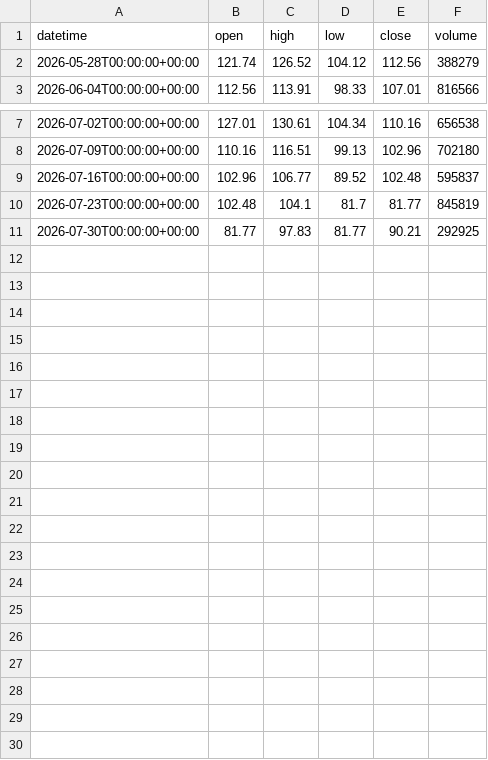
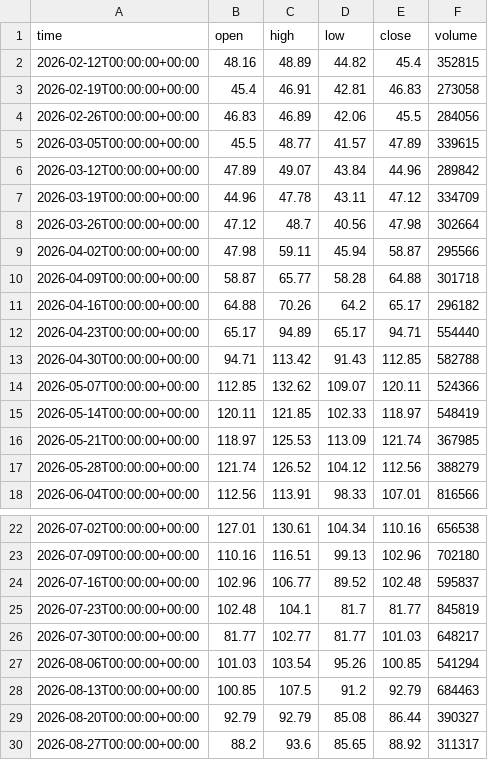
Before and after one commit to getdata-finance/intc-1w-ohlcv-stocks-historical-data, a CSV file: INTC_1w.csv, drawn as a sheet; only a part is shown, gaps mark what is left out.

Commit message:
Update INTC 1w OHLCV sample

```diff
--- a/INTC_1w.csv
+++ b/INTC_1w.csv
@@ -1,2 +1,17 @@
-datetime,open,high,low,close,volume
+time,open,high,low,close,volume
+2026-02-12T00:00:00+00:00,48.16,48.89,44.82,45.4,352815
+2026-02-19T00:00:00+00:00,45.4,46.91,42.81,46.83,273058
+2026-02-26T00:00:00+00:00,46.83,46.89,42.06,45.5,284056
+2026-03-05T00:00:00+00:00,45.5,48.77,41.57,47.89,339615
+2026-03-12T00:00:00+00:00,47.89,49.07,43.84,44.96,289842
+2026-03-19T00:00:00+00:00,44.96,47.78,43.11,47.12,334709
+2026-03-26T00:00:00+00:00,47.12,48.7,40.56,47.98,302664
+2026-04-02T00:00:00+00:00,47.98,59.11,45.94,58.87,295566
+2026-04-09T00:00:00+00:00,58.87,65.77,58.28,64.88,301718
+2026-04-16T00:00:00+00:00,64.88,70.26,64.2,65.17,296182
+2026-04-23T00:00:00+00:00,65.17,94.89,65.17,94.71,554440
+2026-04-30T00:00:00+00:00,94.71,113.42,91.43,112.85,582788
+2026-05-07T00:00:00+00:00,112.85,132.62,109.07,120.11,524366
+2026-05-14T00:00:00+00:00,120.11,121.85,102.33,118.97,548419
+2026-05-21T00:00:00+00:00,118.97,125.53,113.09,121.74,367985
 2026-05-28T00:00:00+00:00,121.74,126.52,104.12,112.56,388279
@@ -10,2 +25,6 @@ datetime,open,high,low,close,volume
 2026-07-23T00:00:00+00:00,102.48,104.1,81.7,81.77,845819
-2026-07-30T00:00:00+00:00,81.77,97.83,81.77,90.21,292925
+2026-07-30T00:00:00+00:00,81.77,102.77,81.77,101.03,648217
+2026-08-06T00:00:00+00:00,101.03,103.54,95.26,100.85,541294
+2026-08-13T00:00:00+00:00,100.85,107.5,91.2,92.79,684463
+2026-08-20T00:00:00+00:00,92.79,92.79,85.08,86.44,390327
+2026-08-27T00:00:00+00:00,88.2,93.6,85.65,88.92,311317
```
Also changed, not shown: 1 other file.
